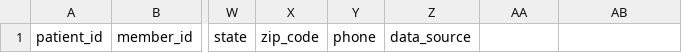
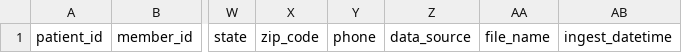
Before and after one commit to tuva-health/tuva, a CSV file: integration_tests/seeds/eligibility_seed.csv, drawn as a sheet; only a part is shown, gaps mark what is left out; the diff names each change by its address in the sheet, - before the commit and + after, or states it on an @@ line.

```diff
--- a/integration_tests/seeds/eligibility_seed.csv
+++ b/integration_tests/seeds/eligibility_seed.csv
-AA1: (empty)
+AA1: file_name
-AB1: (empty)
+AB1: ingest_datetime
```
Also changed, not shown: integration_tests/seeds/lab_result_seed.csv, integration_tests/seeds/medical_claim_seed.csv, 27 other files.
